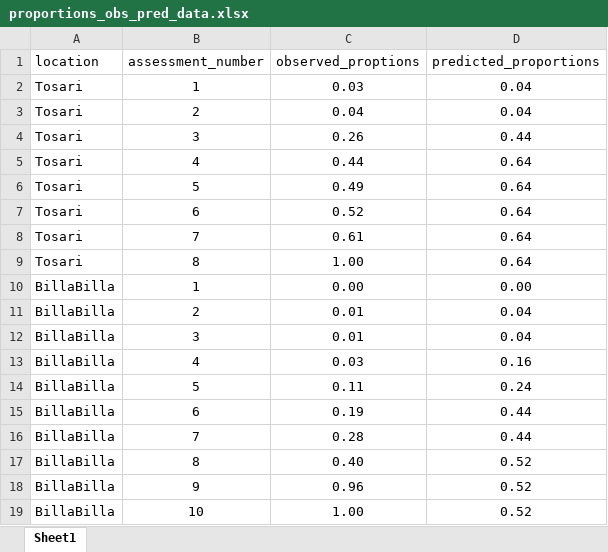
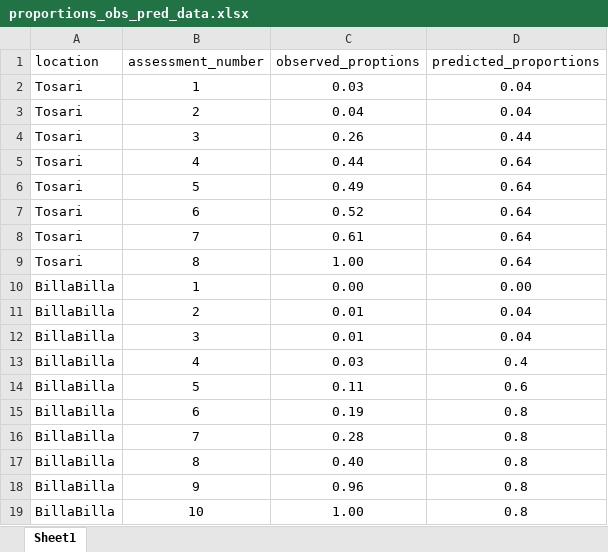
Before and after one commit to IhsanKhaliq/valascotraceR, an Excel workbook: data/proportions_obs_pred_data.xlsx, sheet Sheet1, drawn as a sheet; values as stored, in another font and other column widths than the file's, no borders; the diff names each change by its address in the sheet, - before the commit and + after, or states it on an @@ line.

Commit message:
Update prediction values after running the model 20 times

```diff
--- a/data/proportions_obs_pred_data.xlsx (sheet Sheet1)
+++ b/data/proportions_obs_pred_data.xlsx (sheet Sheet1)
-D13 (predicted_proportions): 0.16
+D13 (predicted_proportions): 0.4
-D14 (predicted_proportions): 0.24
+D14 (predicted_proportions): 0.6
-D15:D16 (predicted_proportions): 0.44
+D15:D16 (predicted_proportions): 0.8
-D17:D19 (predicted_proportions): 0.52
+D17:D19 (predicted_proportions): 0.8
```
